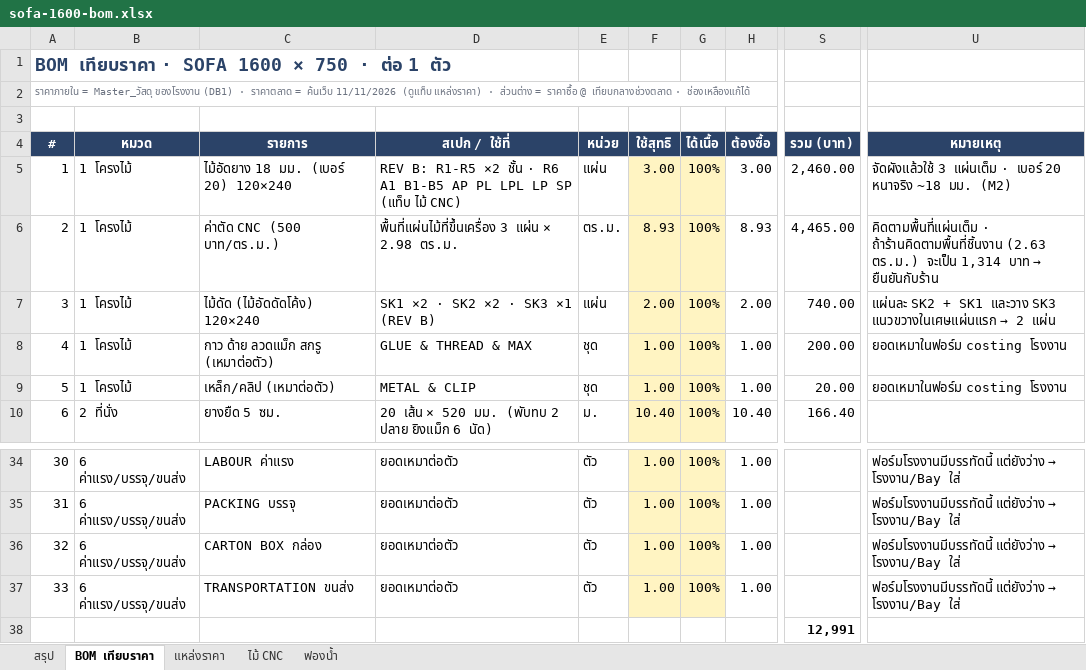
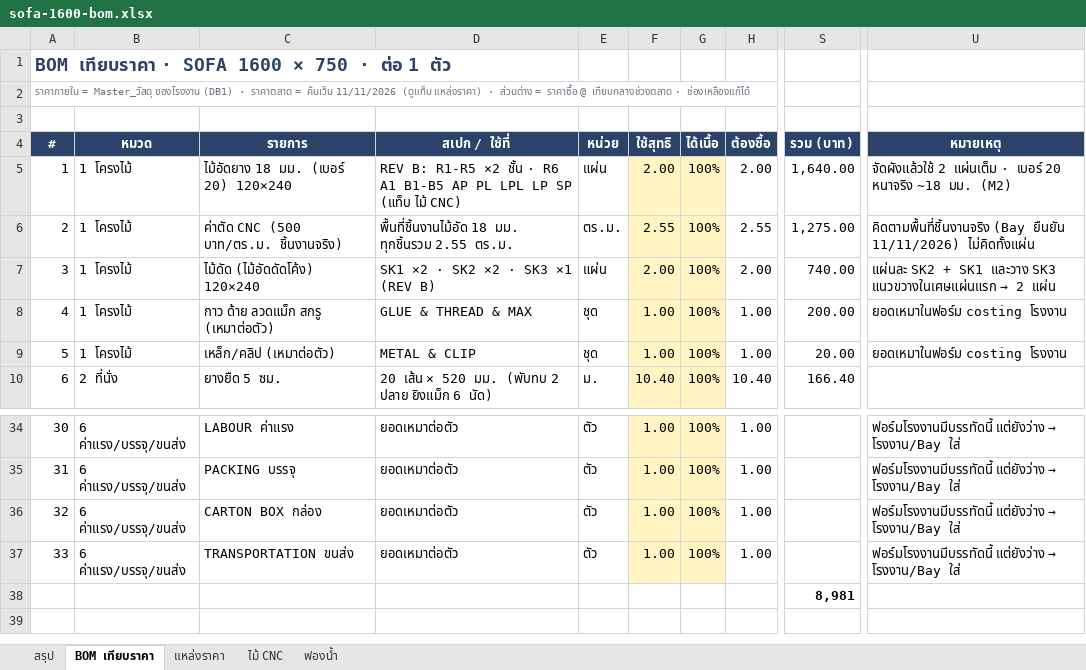
Before and after one commit to baysireekahnokrath/Chawcheros, an Excel workbook: docs/products/sofa-1600/sofa-1600-bom.xlsx, sheet BOM เทียบราคา, drawn as a sheet; only a part is shown, gaps mark what is left out; values as stored, in another font and other column widths than the file's, no borders; charts and pictures and conditional formats not drawn; the diff names each change by its address in the sheet, - before the commit and + after, or states it on an @@ line.

```diff
--- a/docs/products/sofa-1600/sofa-1600-bom.xlsx (sheet BOM เทียบราคา)
+++ b/docs/products/sofa-1600/sofa-1600-bom.xlsx (sheet BOM เทียบราคา)
-F5 (ใช้สุทธิ): 3.00
+F5 (ใช้สุทธิ): 2.00
-H5 (ต้องซื้อ): 3.00
+H5 (ต้องซื้อ): 2.00
-S5 (รวม (บาท)): 2,460.00
+S5 (รวม (บาท)): 1,640.00
-U5 (หมายเหตุ): จัดผังแล้วใช้ 3 แผ่นเต็ม ·…
+U5 (หมายเหตุ): จัดผังแล้วใช้ 2 แผ่นเต็ม ·…
-C6 (รายการ): ค่าตัด CNC (500 บาท/ตร.ม.)
+C6 (รายการ): ค่าตัด CNC (500 บาท/ตร.ม. ชิ้นงานจริง)
-D6 (สเปก / ใช้ที่): พื้นที่แผ่นไม้ที่ขึ้นเครื่อง 3 แผ่น × 2.98 ตร.ม.
+D6 (สเปก / ใช้ที่): พื้นที่ชิ้นงานไม้อัด 18 มม. ทุกชิ้นรวม 2.55 ตร.ม.
-F6 (ใช้สุทธิ): 8.93
+F6 (ใช้สุทธิ): 2.55
-H6 (ต้องซื้อ): 8.93
+H6 (ต้องซื้อ): 2.55
-S6 (รวม (บาท)): 4,465.00
+S6 (รวม (บาท)): 1,275.00
@@ U6 (หมายเหตุ): คิดตามพื้นที่แผ่นเต็ม · ถ้าร้านคิดตามพื้นที่ชิ้นงาน (2.63 ตร.ม.) จะเป็น 1,314 บาท → ยืนยันกับร้าน → คิดตามพื้นที่ชิ้นงานจริง (Bay ยืนยัน 11/11/2026) ไม่คิดทั้งแผ่น @@
-S38 (รวม (บาท)): 12,991
+S38 (รวม (บาท)): 8,981
```
Also changed, not shown: sheet ไม้ CNC, sheet สรุป, formulas that keep their value, 23 other files.
